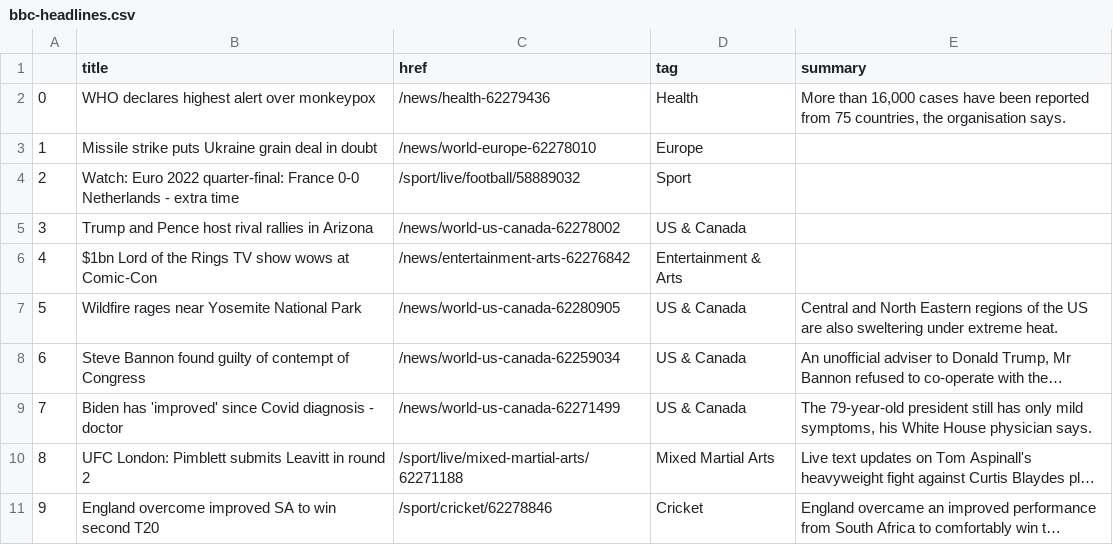
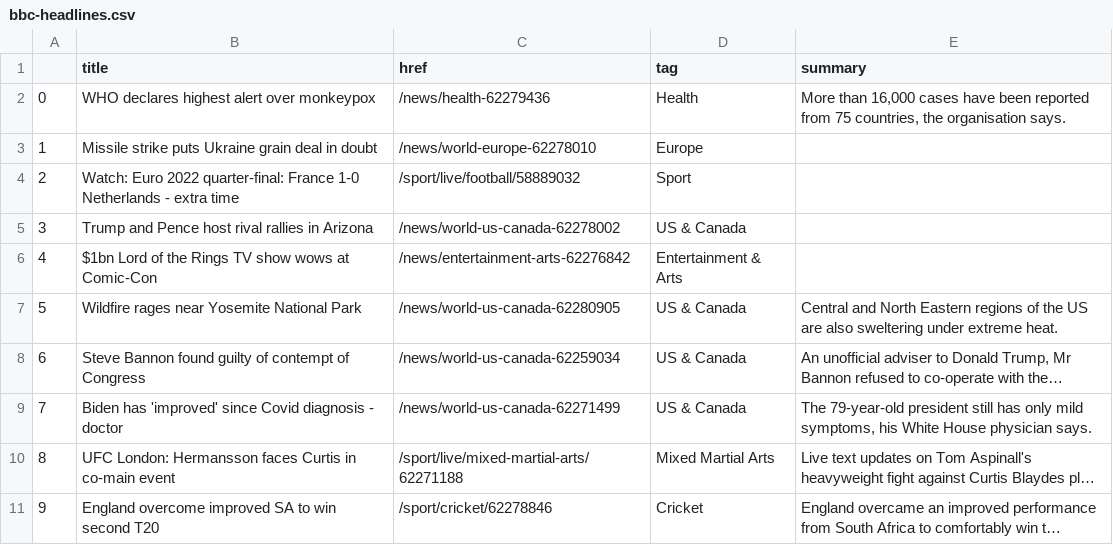
Before and after one commit to tunabellybella/Scraper, a CSV file: bbc-headlines.csv, drawn as a sheet; only a part is shown; long unchanged cells end in …; the diff names each change by its address in the sheet, - before the commit and + after, or states it on an @@ line.

```diff
--- a/bbc-headlines.csv
+++ b/bbc-headlines.csv
-B4 (title): …quarter-final: France 0-0 Netherlands -…
+B4 (title): …quarter-final: France 1-0 Netherlands -…
-B10 (title): UFC London: Pimblett submits Leavitt in round 2
+B10 (title): UFC London: Hermansson faces Curtis in co-main event
```
